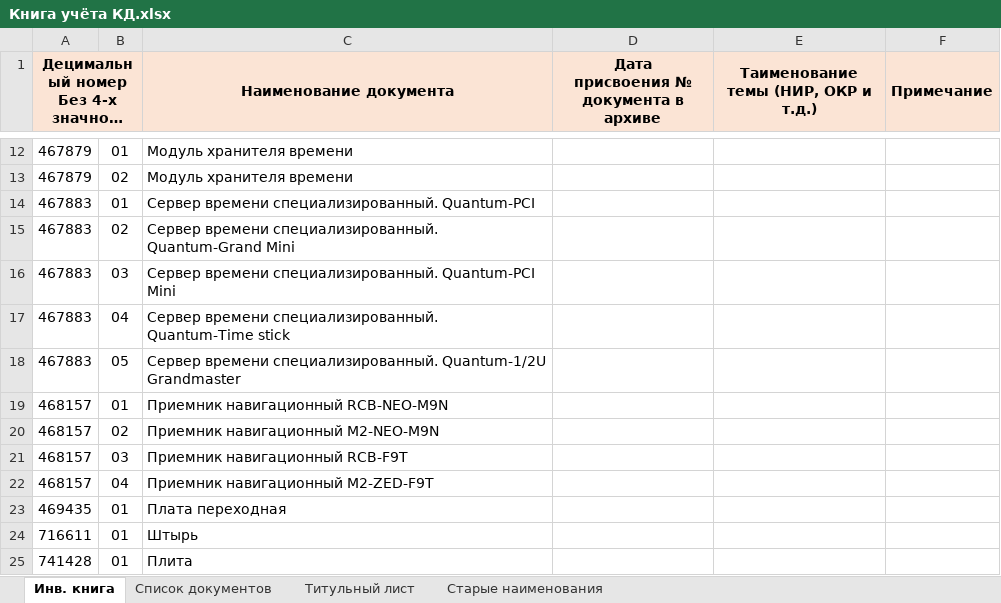
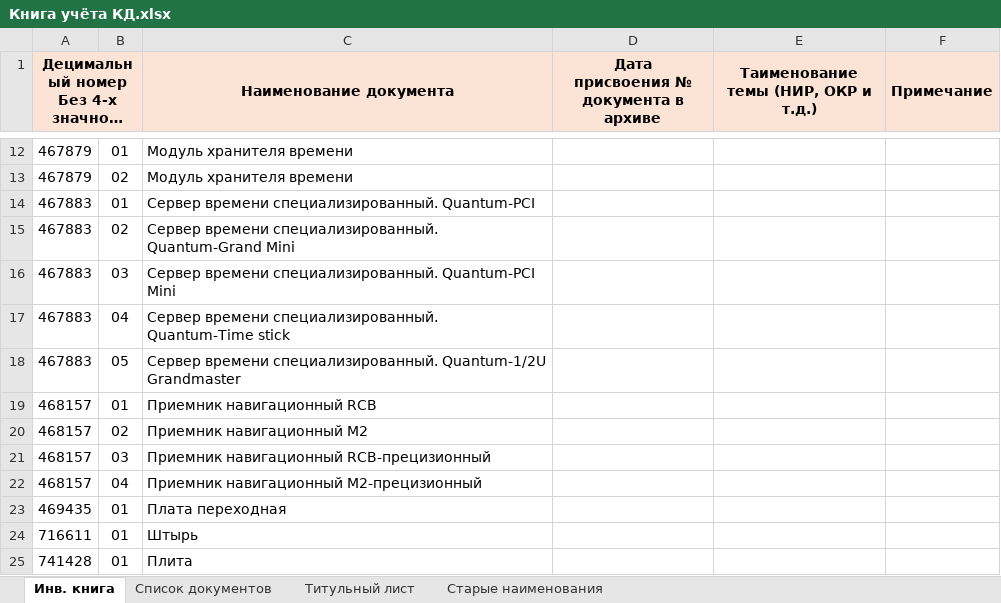
Before and after one commit to SiwaNetwork/QUANTUM, an Excel workbook: Книга учёта КД.xlsx, sheet Инв. книга, drawn as a sheet; only a part is shown, gaps mark what is left out; long unchanged cells end in …; values as stored, in another font and other column widths than the file's, no borders; the diff names each change by its address in the sheet, - before the commit and + after, or states it on an @@ line.

Commit message:
убрал наименование микросхем

```diff
--- a/Книга учёта КД.xlsx (sheet Инв. книга)
+++ b/Книга учёта КД.xlsx (sheet Инв. книга)
-C19 (Наименование документа): Приемник навигационный RCB-NEO-M9N
+C19 (Наименование документа): Приемник навигационный RCB
-C20 (Наименование документа): Приемник навигационный M2-NEO-M9N
+C20 (Наименование документа): Приемник навигационный M2
-C21 (Наименование документа): Приемник навигационный RCB-F9T
+C21 (Наименование документа): Приемник навигационный RCB-прецизионный
-C22 (Наименование документа): Приемник навигационный M2-ZED-F9T
+C22 (Наименование документа): Приемник навигационный M2-прецизионный
```
